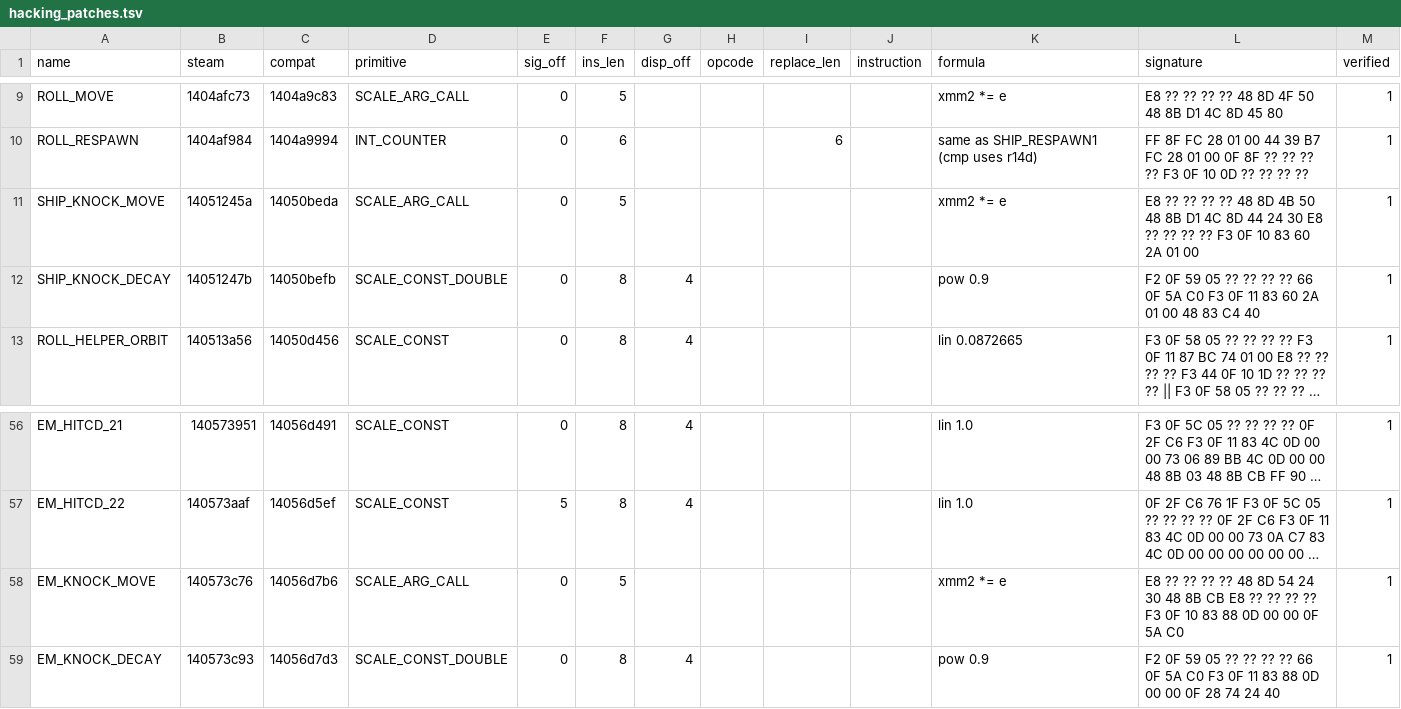
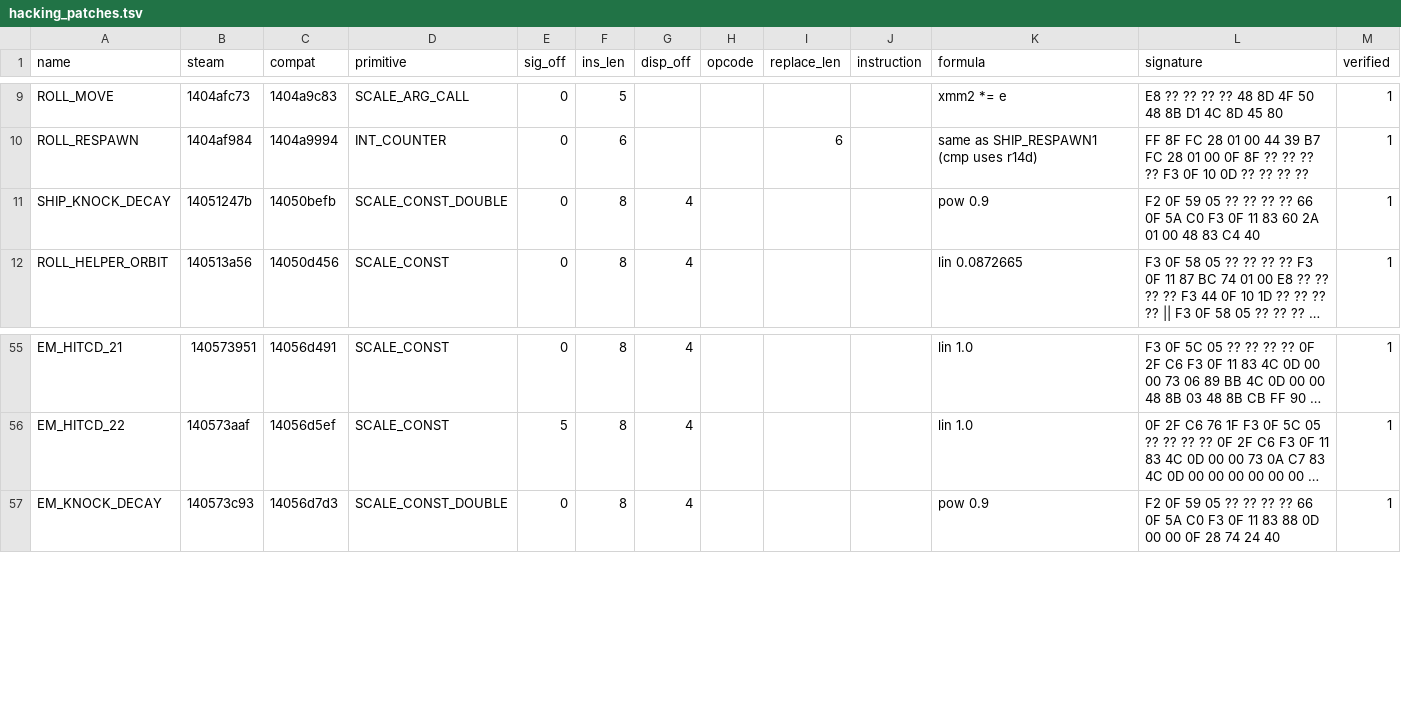
Before and after one commit to Kajcsi/AutomataHighFPS, a TSV file: analysis/hacking_patches.tsv, drawn as a sheet; only a part is shown, gaps mark what is left out; long unchanged cells end in …; the diff names each change by its address in the sheet, - before the commit and + after, or states it on an @@ line.

```diff
--- a/analysis/hacking_patches.tsv
+++ b/analysis/hacking_patches.tsv
-row 11: SHIP_KNOCK_MOVE | 14051245a | 14050beda | SCALE_ARG_CALL | 0 | 5 |  |  |  |  | xmm2 *= e | E8 ?? ?? ?? ?? 48 8D 4B 50 48 8B D1 4C 8D 44 24 30 E8 ?? ?? ?? ?? F3 0F 10 83 60 2A 01 00 | 1
-row 58: EM_KNOCK_MOVE | 140573c76 | 14056d7b6 | SCALE_ARG_CALL | 0 | 5 |  |  |  |  | xmm2 *= e | E8 ?? ?? ?? ?? 48 8D 54 24 30 48 8B CB E8 ?? ?? ?? ?? F3 0F 10 83 88 0D 00 00 0F 5A C0 | 1
```
Also changed, not shown: analysis/anim_patches.tsv, analysis/bullet_enemy_patches.tsv, 15 other files.
